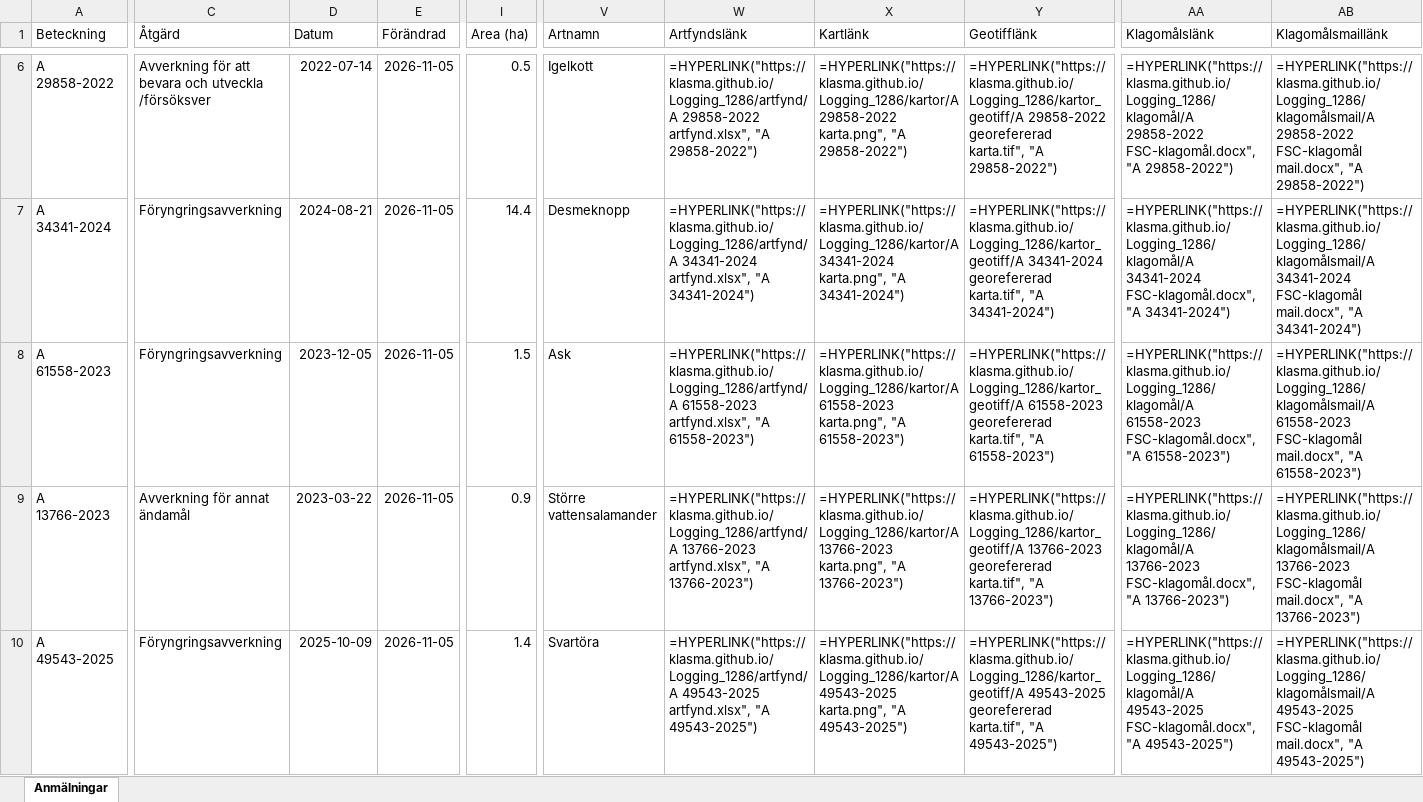
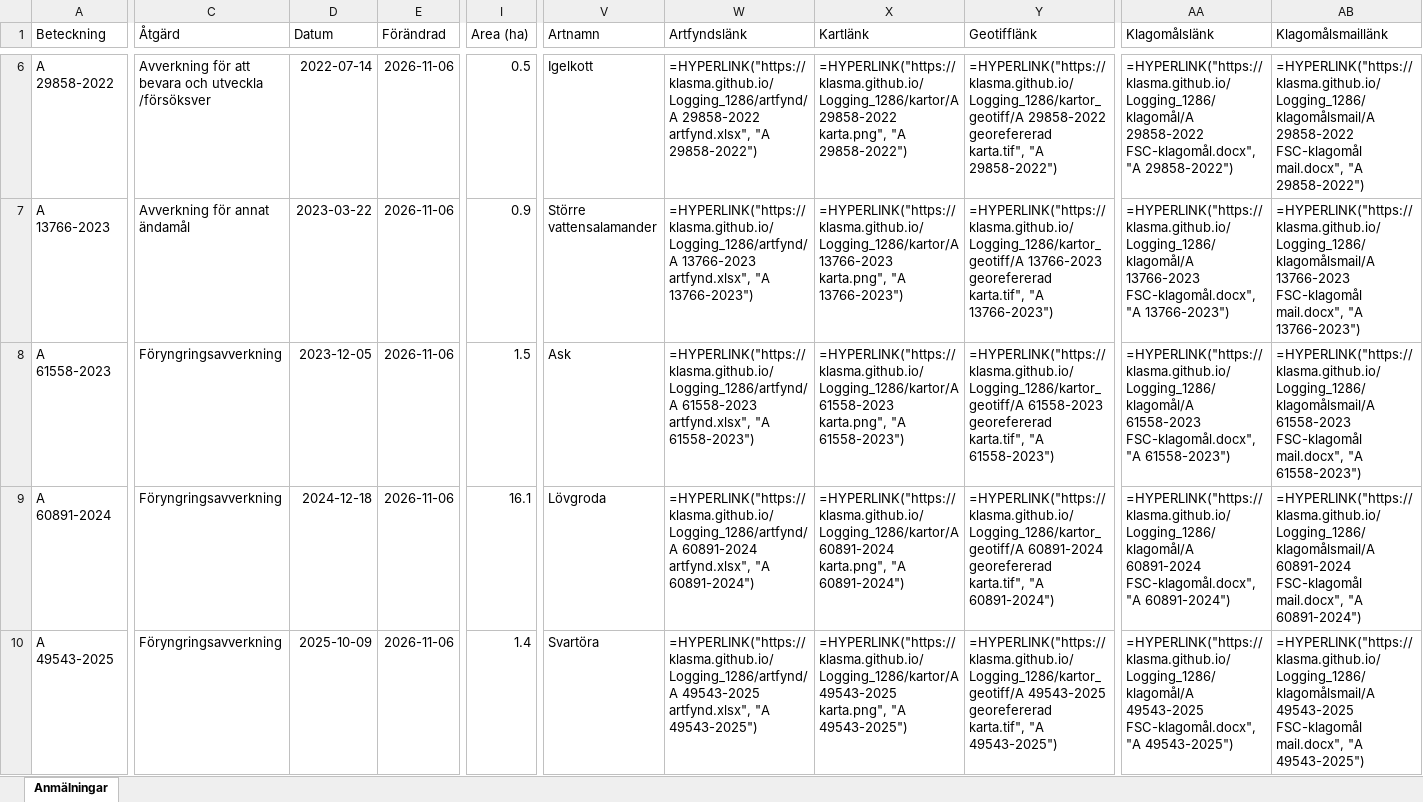
Before and after one commit to klasma/Logging_1286, an Excel workbook: Översikt YSTAD.xlsx, sheet Anmälningar, drawn as a sheet; only a part is shown, gaps mark what is left out; values as stored, in another font and other column widths than the file's, no borders; formulas without a stored value are shown as written; the diff covers the shown part only; the diff names each change by its address in the sheet, - before the commit and + after, or states it on an @@ line.

```diff
--- a/Översikt YSTAD.xlsx (sheet Anmälningar)
+++ b/Översikt YSTAD.xlsx (sheet Anmälningar)
-E6:E10 (Förändrad): 2026-11-05
+E6:E10 (Förändrad): 2026-11-06
-A7 (Beteckning): A 34341-2024
+A7 (Beteckning): A 13766-2023
-C7 (Åtgärd): Föryngringsavverkning
+C7 (Åtgärd): Avverkning för annat ändamål
-D7 (Datum): 2024-08-21
+D7 (Datum): 2023-03-22
-I7 (Area (ha)): 14.4
+I7 (Area (ha)): 0.9
-V7 (Artnamn): Desmeknopp
+V7 (Artnamn): Större vattensalamander
-W7 (Artfyndslänk): =HYPERLINK("https://klasma.github.io/Logging_1286/artfynd/A 34341-2024 artfynd.xlsx", "A 34341-2024")
+W7 (Artfyndslänk): =HYPERLINK("https://klasma.github.io/Logging_1286/artfynd/A 13766-2023 artfynd.xlsx", "A 13766-2023")
-X7 (Kartlänk): =HYPERLINK("https://klasma.github.io/Logging_1286/kartor/A 34341-2024 karta.png", "A 34341-2024")
+X7 (Kartlänk): =HYPERLINK("https://klasma.github.io/Logging_1286/kartor/A 13766-2023 karta.png", "A 13766-2023")
-Y7 (Geotifflänk): =HYPERLINK("https://klasma.github.io/Logging_1286/kartor_geotiff/A 34341-2024 georefererad karta.tif", "A 34341-2024")
+Y7 (Geotifflänk): =HYPERLINK("https://klasma.github.io/Logging_1286/kartor_geotiff/A 13766-2023 georefererad karta.tif", "A 13766-2023")
-AA7 (Klagomålslänk): =HYPERLINK("https://klasma.github.io/Logging_1286/klagomål/A 34341-2024 FSC-klagomål.docx", "A 34341-2024")
+AA7 (Klagomålslänk): =HYPERLINK("https://klasma.github.io/Logging_1286/klagomål/A 13766-2023 FSC-klagomål.docx", "A 13766-2023")
-AB7 (Klagomålsmaillänk): =HYPERLINK("https://klasma.github.io/Logging_1286/klagomålsmail/A 34341-2024 FSC-klagomål mail.docx", "A 34341-2024")
+AB7 (Klagomålsmaillänk): =HYPERLINK("https://klasma.github.io/Logging_1286/klagomålsmail/A 13766-2023 FSC-klagomål mail.docx", "A 13766-2023")
-A9 (Beteckning): A 13766-2023
+A9 (Beteckning): A 60891-2024
-C9 (Åtgärd): Avverkning för annat ändamål
+C9 (Åtgärd): Föryngringsavverkning
-D9 (Datum): 2023-03-22
+D9 (Datum): 2024-12-18
-I9 (Area (ha)): 0.9
+I9 (Area (ha)): 16.1
-V9 (Artnamn): Större vattensalamander
+V9 (Artnamn): Lövgroda
-W9 (Artfyndslänk): =HYPERLINK("https://klasma.github.io/Logging_1286/artfynd/A 13766-2023 artfynd.xlsx", "A 13766-2023")
+W9 (Artfyndslänk): =HYPERLINK("https://klasma.github.io/Logging_1286/artfynd/A 60891-2024 artfynd.xlsx", "A 60891-2024")
-X9 (Kartlänk): =HYPERLINK("https://klasma.github.io/Logging_1286/kartor/A 13766-2023 karta.png", "A 13766-2023")
+X9 (Kartlänk): =HYPERLINK("https://klasma.github.io/Logging_1286/kartor/A 60891-2024 karta.png", "A 60891-2024")
-Y9 (Geotifflänk): =HYPERLINK("https://klasma.github.io/Logging_1286/kartor_geotiff/A 13766-2023 georefererad karta.tif", "A 13766-2023")
+Y9 (Geotifflänk): =HYPERLINK("https://klasma.github.io/Logging_1286/kartor_geotiff/A 60891-2024 georefererad karta.tif", "A 60891-2024")
-AA9 (Klagomålslänk): =HYPERLINK("https://klasma.github.io/Logging_1286/klagomål/A 13766-2023 FSC-klagomål.docx", "A 13766-2023")
+AA9 (Klagomålslänk): =HYPERLINK("https://klasma.github.io/Logging_1286/klagomål/A 60891-2024 FSC-klagomål.docx", "A 60891-2024")
-AB9 (Klagomålsmaillänk): =HYPERLINK("https://klasma.github.io/Logging_1286/klagomålsmail/A 13766-2023 FSC-klagomål mail.docx", "A 13766-2023")
+AB9 (Klagomålsmaillänk): =HYPERLINK("https://klasma.github.io/Logging_1286/klagomålsmail/A 60891-2024 FSC-klagomål mail.docx", "A 60891-2024")
```
Also changed, not shown: 2 added rows, 2 removed rows and 52 edited cells elsewhere in this sheet, artfynd/A 29858-2022 artfynd.xlsx, artfynd/A 31213-2023 artfynd.xlsx, 54 other files.
